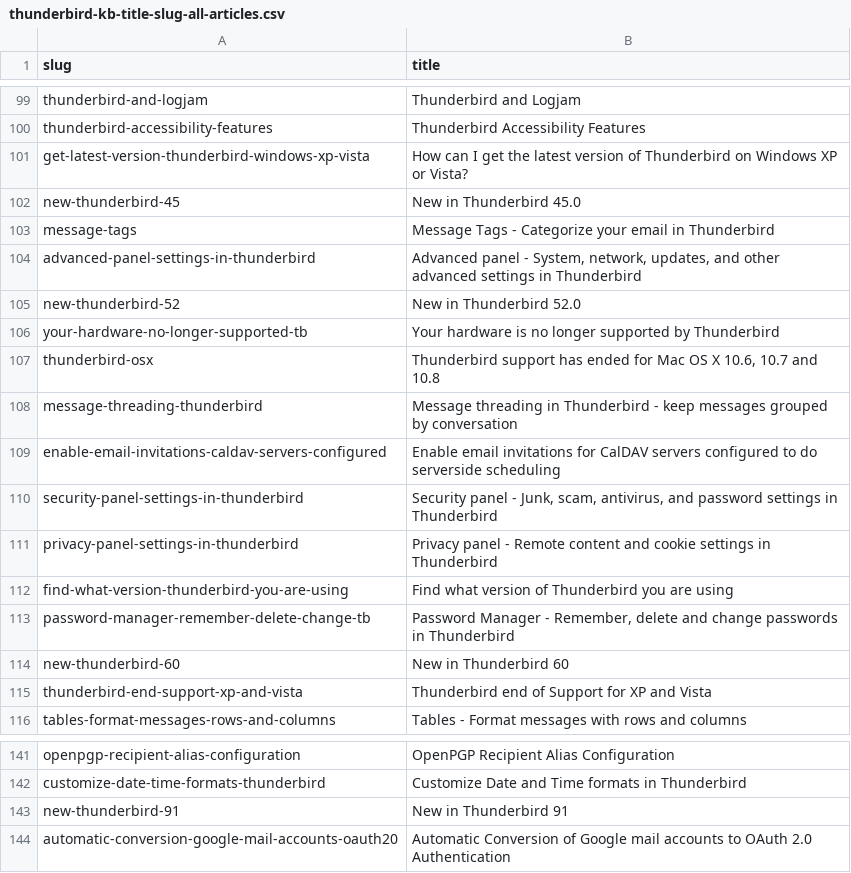
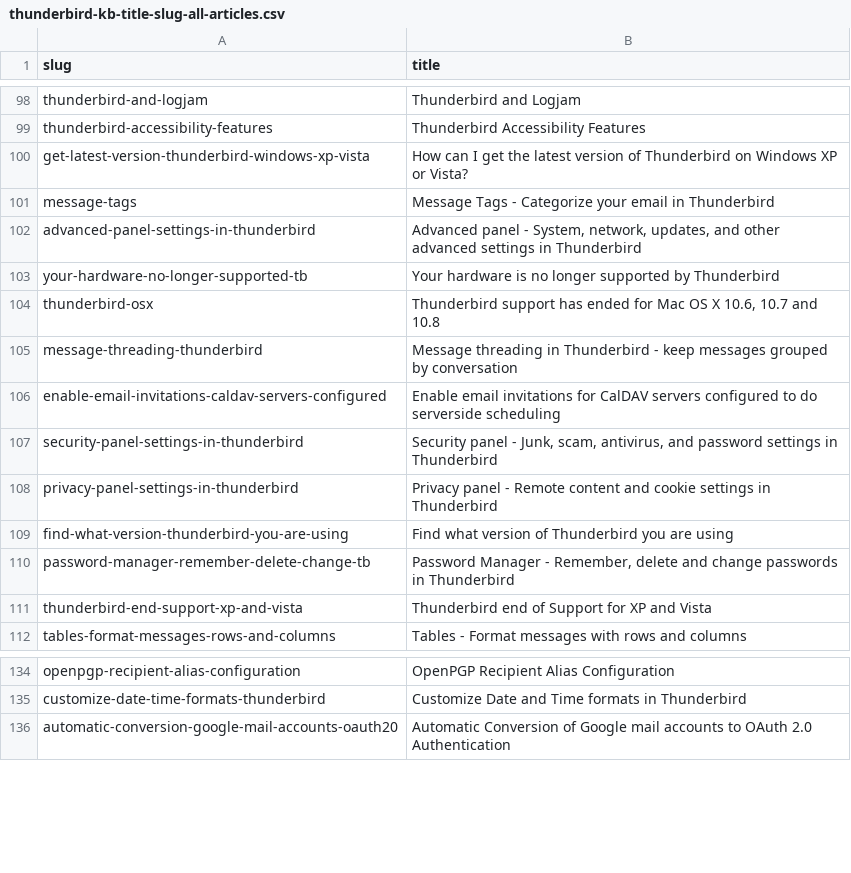
Before and after one commit to rtanglao/rt-kits-tb-api, a CSV file: thunderbird-kb-title-slug-all-articles.csv, drawn as a sheet; only a part is shown, gaps mark what is left out; the diff covers the shown part only.

```diff
--- a/thunderbird-kb-title-slug-all-articles.csv
+++ b/thunderbird-kb-title-slug-all-articles.csv
@@ -101,6 +100,4 @@ thunderbird-accessibility-features,Thunderbird Accessibility Features
 get-latest-version-thunderbird-windows-xp-vista,How can I get the latest version of Thunderbird on Windows XP or Vista?
-new-thunderbird-45,New in Thunderbird 45.0
 message-tags,Message Tags - Categorize your email in Thunderbird
 advanced-panel-settings-in-thunderbird,"Advanced panel - System, network, updates, and other advanced settings in Thunderbird"
-new-thunderbird-52,New in Thunderbird 52.0
 your-hardware-no-longer-supported-tb,Your hardware is no longer supported by Thunderbird
@@ -113,3 +110,2 @@ find-what-version-thunderbird-you-are-using,Find what version of Thunderbird you
 password-manager-remember-delete-change-tb,"Password Manager - Remember, delete and change passwords in Thunderbird"
-new-thunderbird-60,New in Thunderbird 60
 thunderbird-end-support-xp-and-vista,Thunderbird end of Support for XP and Vista
@@ -142,3 +135,2 @@ openpgp-recipient-alias-configuration,OpenPGP Recipient Alias Configuration
 customize-date-time-formats-thunderbird,Customize Date and Time formats in Thunderbird
-new-thunderbird-91,New in Thunderbird 91
 automatic-conversion-google-mail-accounts-oauth20,Automatic Conversion of Google mail accounts to OAuth 2.0 Authentication
```
Also changed, not shown: 8 added rows, 4 removed rows and 2 edited cells elsewhere in this file, 1 other file.
